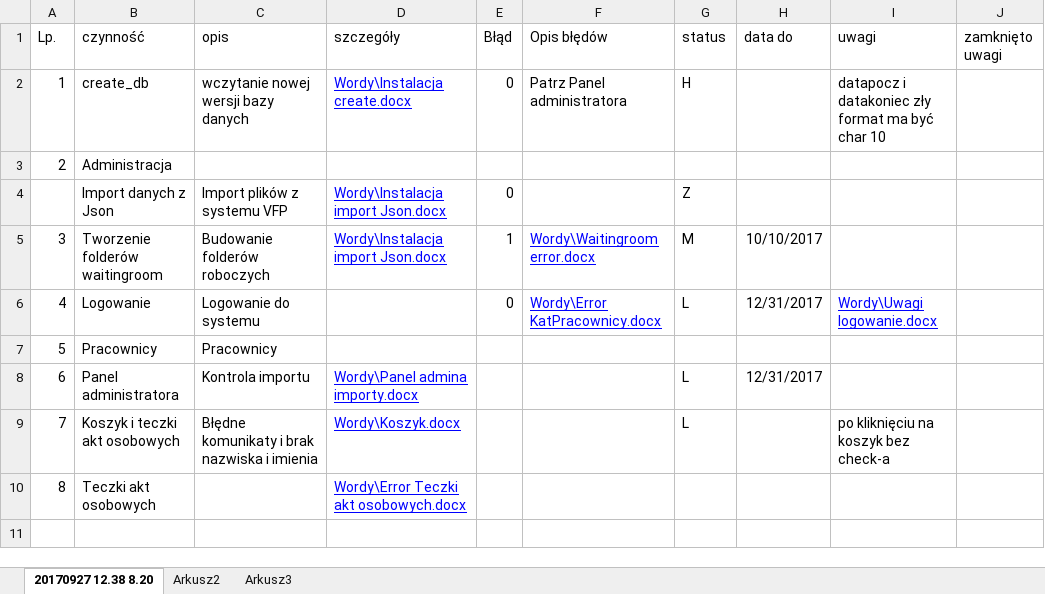
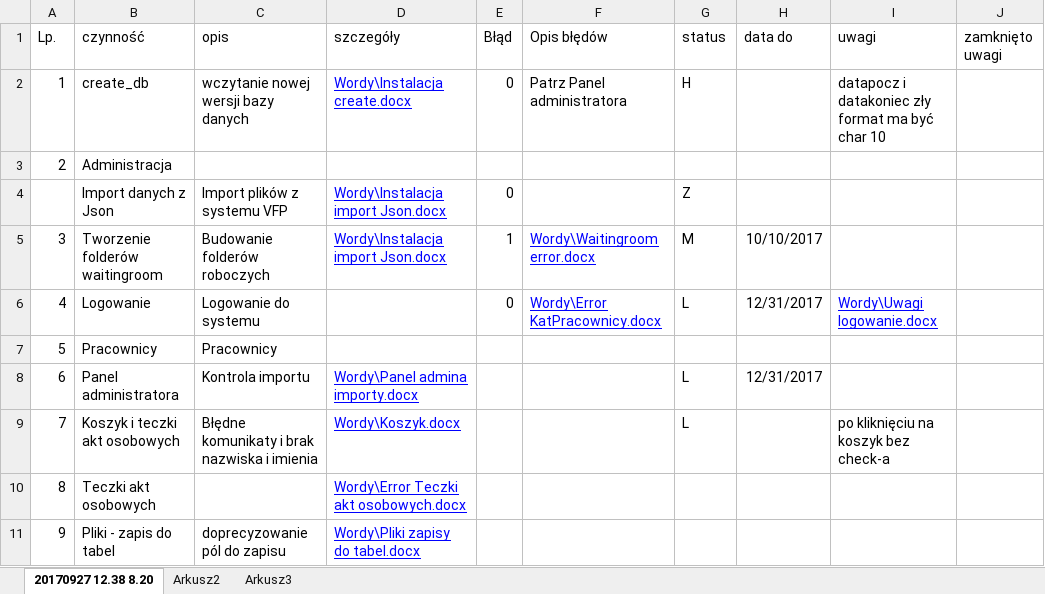
Before and after one commit to tokarz/eteczka, an Excel workbook: TESTY/Testy manualne.xlsx, sheet 20170927 12.38 8.20, drawn as a sheet; values as stored, in another font and other column widths than the file's, no borders; the diff names each change by its address in the sheet, - before the commit and + after, or states it on an @@ line.

Commit message:
Uwagi merytoryczne - baaardzo ważne

```diff
--- a/TESTY/Testy manualne.xlsx (sheet 20170927 12.38 8.20)
+++ b/TESTY/Testy manualne.xlsx (sheet 20170927 12.38 8.20)
+row 11: 9 | Pliki - zapis do tabel | doprecyzowanie pól do zapisu | Wordy\Pliki zapisy do tabel.docx
```
Also changed, not shown: 1 other file.
